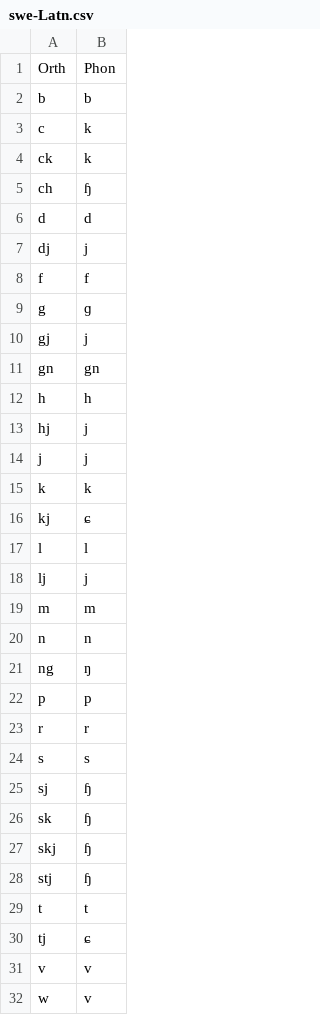
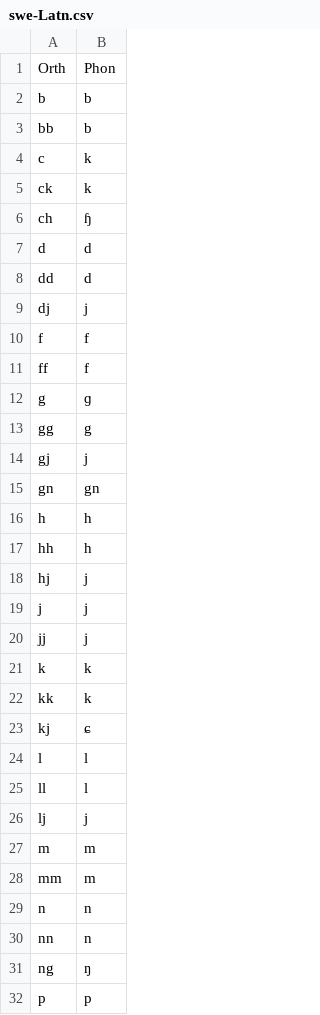
Before and after one commit to dmort27/epitran, a CSV file: epitran/data/map/swe-Latn.csv, drawn as a sheet; only a part is shown; the shorter side is filled out with more unchanged rows; the diff covers the shown part only.

```diff
--- a/epitran/data/map/swe-Latn.csv
+++ b/epitran/data/map/swe-Latn.csv
@@ -2,2 +2,3 @@ Orth,Phon
 b,b
+bb,b
 c,k
@@ -6,5 +7,8 @@ ch,ɧ
 d,d
+dd,d
 dj,j
 f,f
+ff,f
 g,ɡ
+gg,g
 gj,j
@@ -12,10 +16,16 @@ gn,gn
 h,h
+hh,h
 hj,j
 j,j
+jj,j
 k,k
+kk,k
 kj,ɕ
 l,l
+ll,l
 lj,j
 m,m
+mm,m
 n,n
+nn,n
 ng,ŋ
```
Also changed, not shown: 6 added rows elsewhere in this file, 2 other files.
